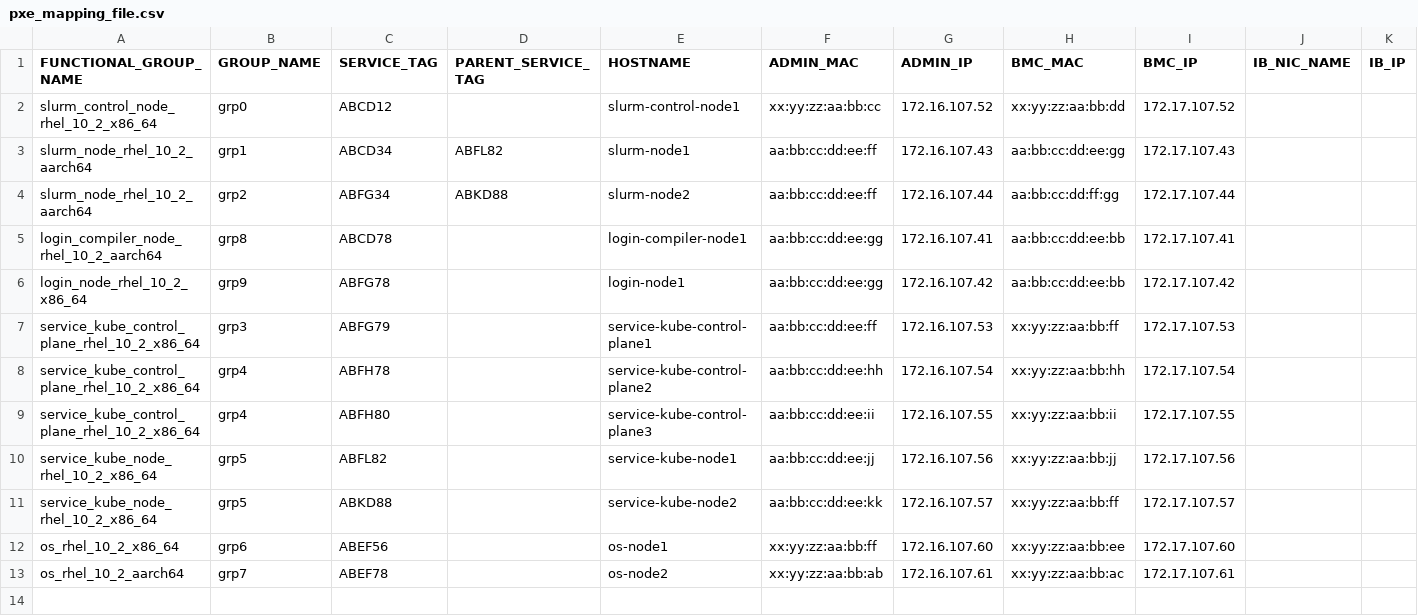
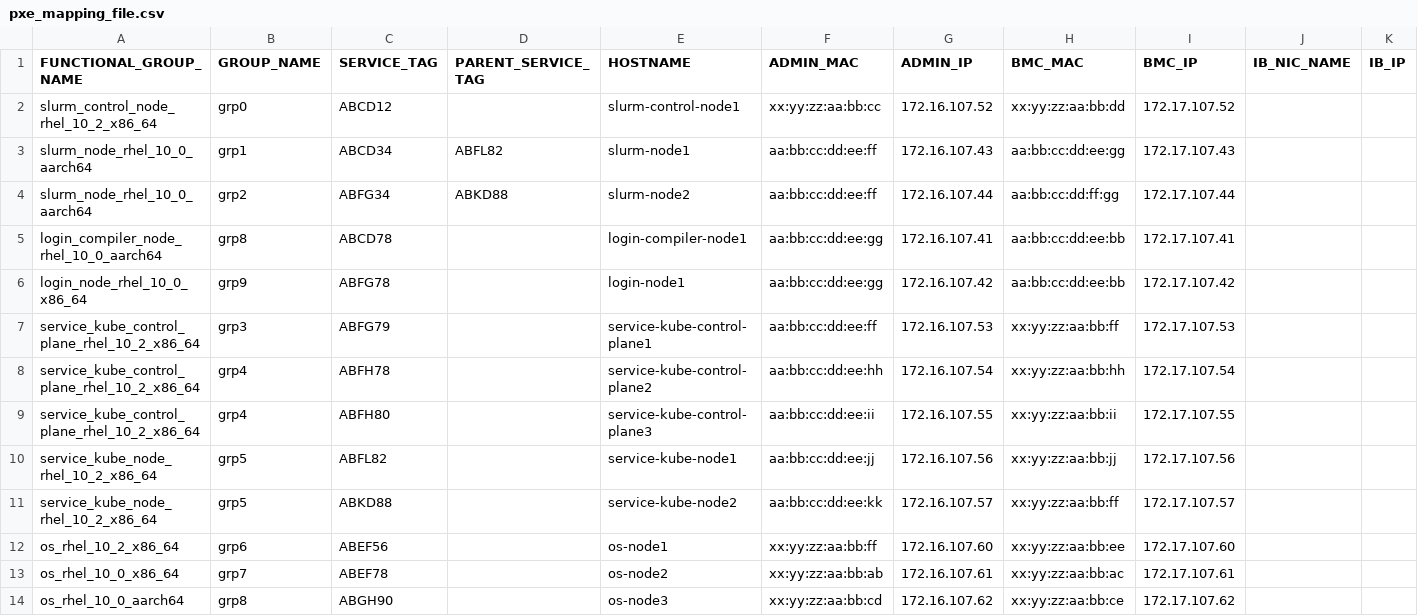
Before and after one commit to dell/omnia, a CSV file: src/orchestrator/input/pxe_mapping_file.csv, drawn as a sheet.

Commit message:
Update default catalog to hybrid RHEL 10.2/10.0 multi-version layout
- Restructure catalog_rhel.json to hybrid catalog:
  RHEL 10.2 x86_64 (Slurm control, K8s control-plane, K8s node) +
  RHEL 10.0 x86_64 (Slurm login) +
  RHEL 10.0 aarch64 (Slurm node, login-compiler), without VAST
- Split baseos_group into versioned baseos_group_10.0 and
  baseos_group_10.2 to support mixed OS versions
- Add new os_rhel_10_0_x86_64 functional layer in catalog
- Update pxe_mapping_file.csv: align functional group names as per
  the hybrid catalog and add new os_rhel_10_0_aarch64 entry
- Update docs (omnia-env.md, samples/README.md, main/README.md)
  to reflect hybrid catalog structure

Signed-off-by: Katakam-Rakesh <katakam.rakesh@dell.com>

```diff
--- a/src/orchestrator/input/pxe_mapping_file.csv
+++ b/src/orchestrator/input/pxe_mapping_file.csv
@@ -2,6 +2,6 @@ FUNCTIONAL_GROUP_NAME,GROUP_NAME,SERVICE_TAG,PARENT_SERVICE_TAG,HOSTNAME,ADMIN_M
 slurm_control_node_rhel_10_2_x86_64,grp0,ABCD12,,slurm-control-node1,xx:yy:zz:aa:bb:cc,172.16.107.52,xx:yy:zz:aa:bb:dd,172.17.107.52,,
-slurm_node_rhel_10_2_aarch64,grp1,ABCD34,ABFL82,slurm-node1,aa:bb:cc:dd:ee:ff,172.16.107.43,aa:bb:cc:dd:ee:gg,172.17.107.43,,
-slurm_node_rhel_10_2_aarch64,grp2,ABFG34,ABKD88,slurm-node2,aa:bb:cc:dd:ee:ff,172.16.107.44,aa:bb:cc:dd:ff:gg,172.17.107.44,,
-login_compiler_node_rhel_10_2_aarch64,grp8,ABCD78,,login-compiler-node1,aa:bb:cc:dd:ee:gg,172.16.107.41,aa:bb:cc:dd:ee:bb,172.17.107.41,,
-login_node_rhel_10_2_x86_64,grp9,ABFG78,,login-node1,aa:bb:cc:dd:ee:gg,172.16.107.42,aa:bb:cc:dd:ee:bb,172.17.107.42,,
+slurm_node_rhel_10_0_aarch64,grp1,ABCD34,ABFL82,slurm-node1,aa:bb:cc:dd:ee:ff,172.16.107.43,aa:bb:cc:dd:ee:gg,172.17.107.43,,
+slurm_node_rhel_10_0_aarch64,grp2,ABFG34,ABKD88,slurm-node2,aa:bb:cc:dd:ee:ff,172.16.107.44,aa:bb:cc:dd:ff:gg,172.17.107.44,,
+login_compiler_node_rhel_10_0_aarch64,grp8,ABCD78,,login-compiler-node1,aa:bb:cc:dd:ee:gg,172.16.107.41,aa:bb:cc:dd:ee:bb,172.17.107.41,,
+login_node_rhel_10_0_x86_64,grp9,ABFG78,,login-node1,aa:bb:cc:dd:ee:gg,172.16.107.42,aa:bb:cc:dd:ee:bb,172.17.107.42,,
 service_kube_control_plane_rhel_10_2_x86_64,grp3,ABFG79,,service-kube-control-plane1,aa:bb:cc:dd:ee:ff,172.16.107.53,xx:yy:zz:aa:bb:ff,172.17.107.53,,
@@ -12,2 +12,3 @@ service_kube_node_rhel_10_2_x86_64,grp5,ABKD88,,service-kube-node2,aa:bb:cc:dd:e
 os_rhel_10_2_x86_64,grp6,ABEF56,,os-node1,xx:yy:zz:aa:bb:ff,172.16.107.60,xx:yy:zz:aa:bb:ee,172.17.107.60,,
-os_rhel_10_2_aarch64,grp7,ABEF78,,os-node2,xx:yy:zz:aa:bb:ab,172.16.107.61,xx:yy:zz:aa:bb:ac,172.17.107.61,,
+os_rhel_10_0_x86_64,grp7,ABEF78,,os-node2,xx:yy:zz:aa:bb:ab,172.16.107.61,xx:yy:zz:aa:bb:ac,172.17.107.61,,
+os_rhel_10_0_aarch64,grp8,ABGH90,,os-node3,xx:yy:zz:aa:bb:cd,172.16.107.62,xx:yy:zz:aa:bb:ce,172.17.107.62,,
```
Also changed, not shown: 4 other files.
